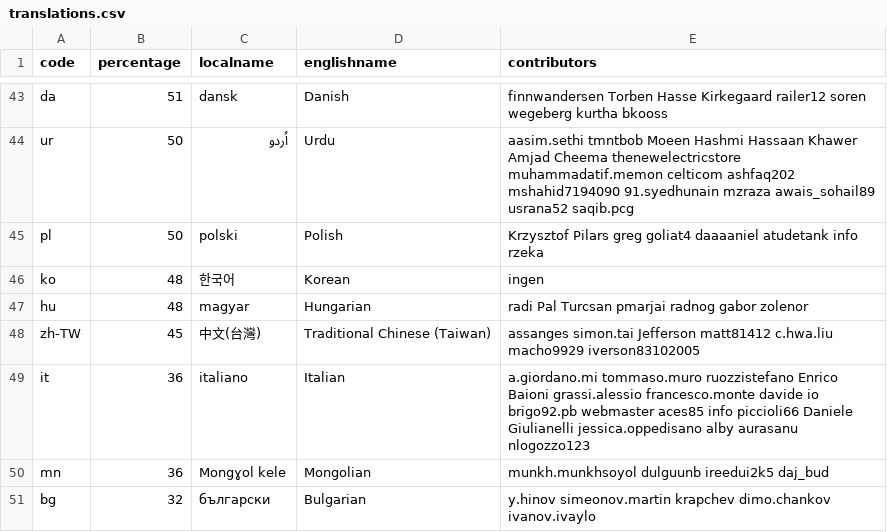
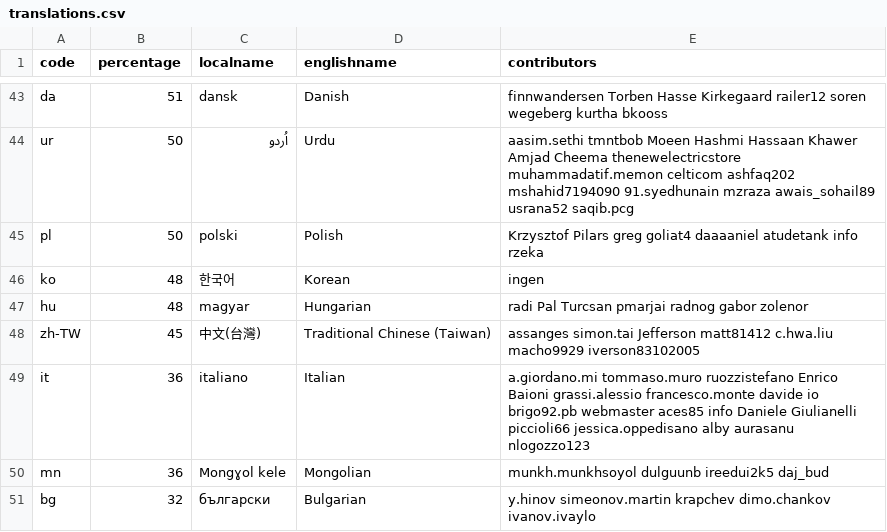
Before and after one commit to 3etechinns/www.manager.io, a CSV file: _data/translations.csv, drawn as a sheet; only a part is shown, gaps mark what is left out; the diff covers the shown part only.

```diff
--- a/_data/translations.csv
+++ b/_data/translations.csv
@@ -48,3 +48,3 @@ hu,48,magyar,Hungarian,radi Pal Turcsan pmarjai radnog gabor zolenor
 zh-TW,45,中文(台灣),Traditional Chinese (Taiwan),assanges simon.tai Jefferson matt81412 c.hwa.liu macho9929 iverson83102005
-it,36,italiano,Italian,a.giordano.mi tommaso.muro ruozzistefano Enrico Baioni grassi.alessio francesco.monte davide io brigo92.pb webmaster aces85 info piccioli66 Daniele Giulianelli jessica.oppedisano alby aurasanu nlogozzo123
+it,36,italiano,Italian,a.giordano.mi tommaso.muro ruozzistefano Enrico Baioni grassi.alessio francesco.monte davide io brigo92.pb webmaster aces85 info Daniele Giulianelli piccioli66 jessica.oppedisano alby aurasanu nlogozzo123
 mn,36,Mongɣol kele,Mongolian,munkh.munkhsoyol dulguunb ireedui2k5 daj_bud
```
Also changed, not shown: 1 added row, 1 removed row and 7 edited cells elsewhere in this file.
